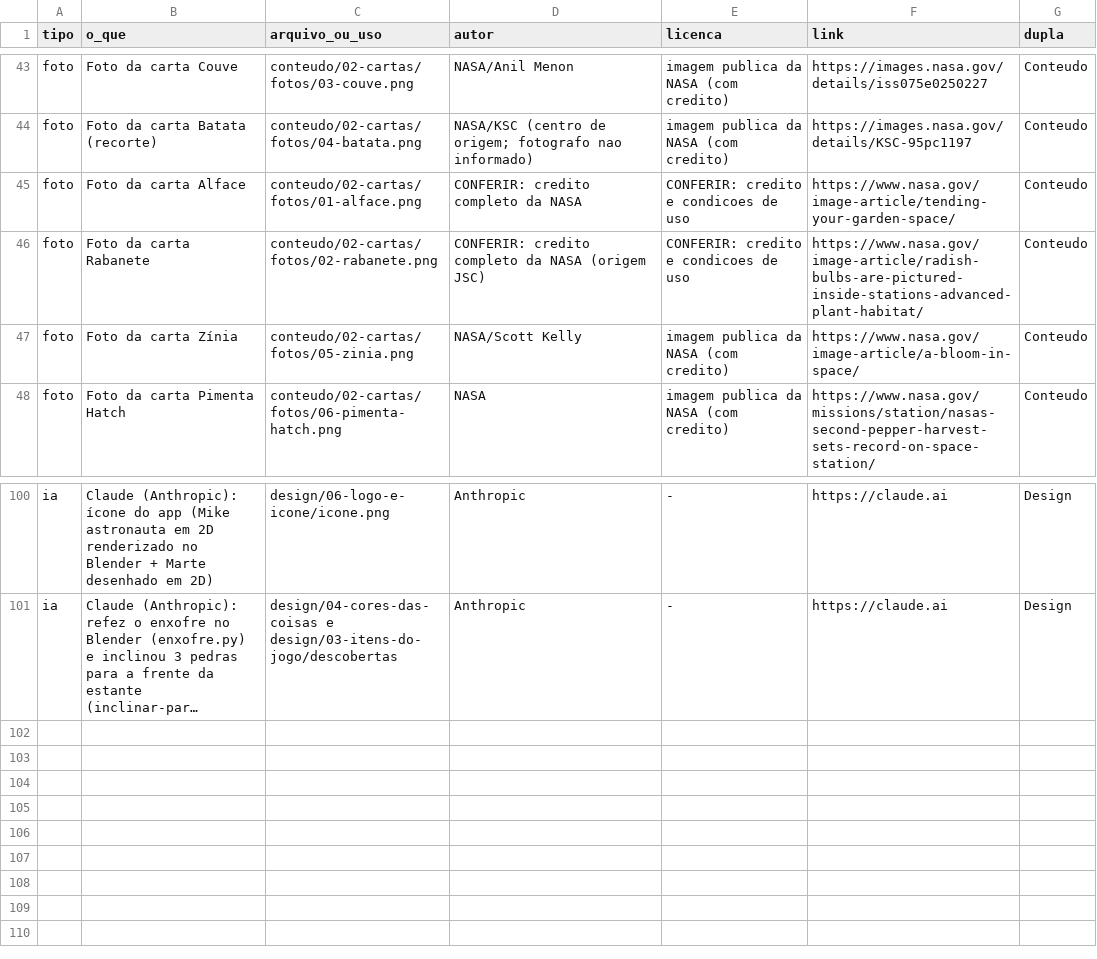
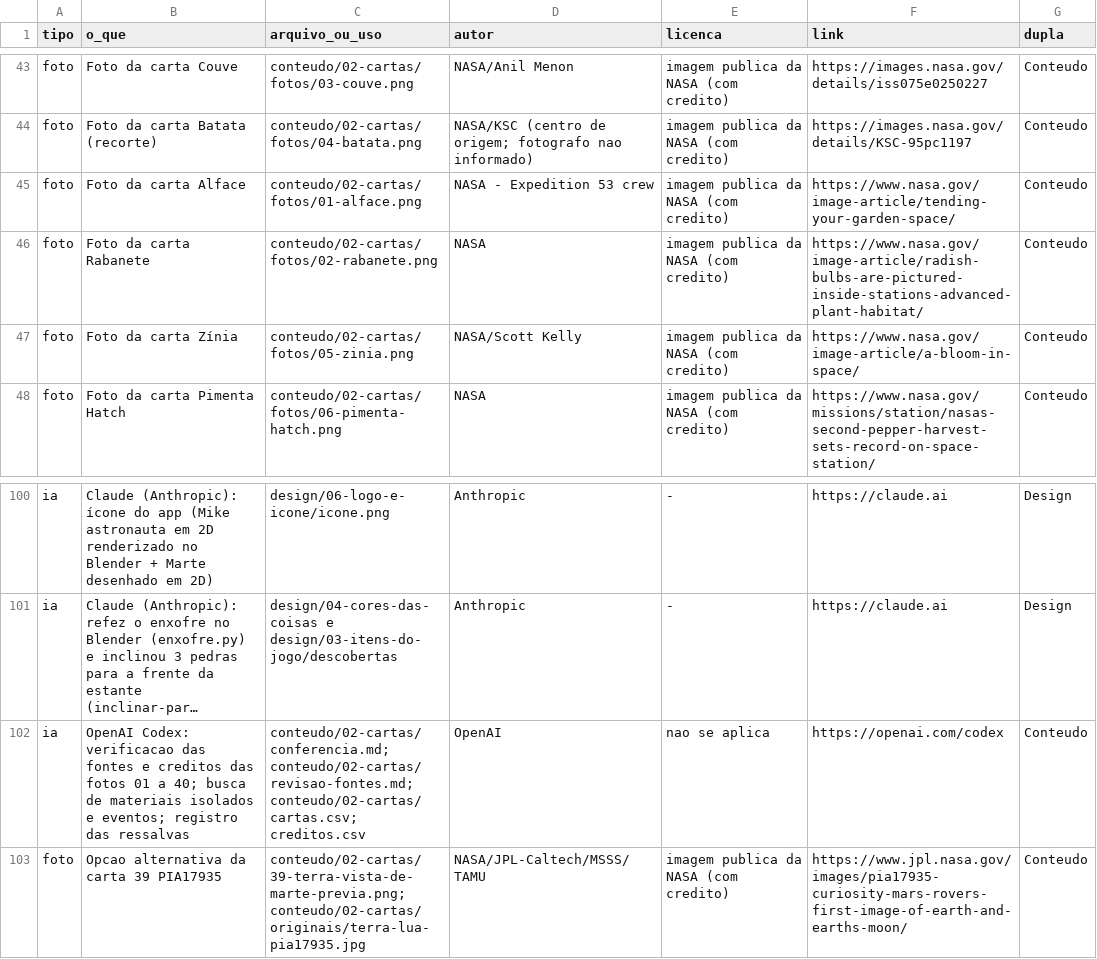
Before and after one commit to Out-Of-Space-Exception/mike-on-mars, a CSV file: creditos.csv, drawn as a sheet; only a part is shown, gaps mark what is left out; long unchanged cells end in …; the diff names each change by its address in the sheet, - before the commit and + after, or states it on an @@ line.

```diff
--- a/creditos.csv
+++ b/creditos.csv
-D45 (autor): CONFERIR: credito completo da NASA
+D45 (autor): NASA - Expedition 53 crew
-E45:E46 (licenca): CONFERIR: credito e condicoes de uso
+E45:E46 (licenca): imagem publica da NASA (com credito)
-D46 (autor): CONFERIR: credito completo da NASA (origem JSC)
+D46 (autor): NASA
+row 102: ia | OpenAI Codex: verificacao das fontes e creditos das fotos 01 a 40; busca de materiais isolados e eventos; registro das ressalvas | conteudo/02-cartas/conferencia.md; conteudo/02-cartas/revisao-fontes.md; conteudo/02-cartas/cartas.csv; creditos.csv | OpenAI | nao se aplica | https://openai.com/codex | Conteudo
+row 103: foto | Opcao alternativa da carta 39 PIA17935 | conteudo/02-cartas/39-terra-vista-de-marte-previa.png; conteudo/02-cartas/originais/terra-lua-pia17935.jpg | NASA/JPL-Caltech/MSSS/TAMU | imagem publica da NASA (com credito) | https://www.jpl.nasa.gov/images/pia17935-curiosity-mars-rovers-first-image-of-earth-and-earths-moon/ | Conteudo
```
Also changed, not shown: conteudo/02-cartas/cartas.csv, 5 other files.
